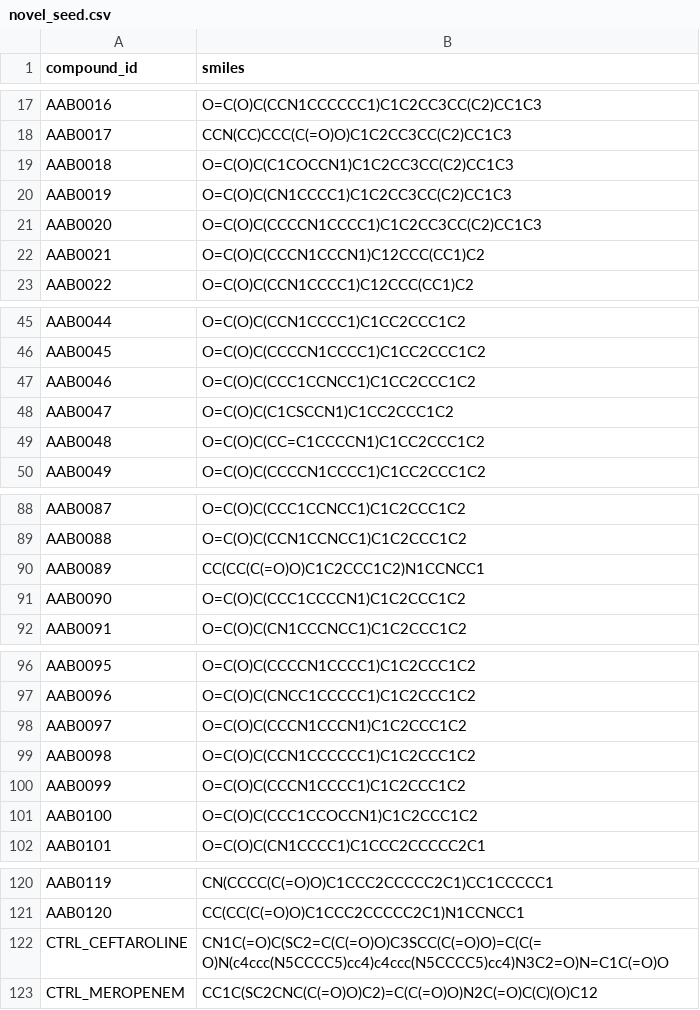
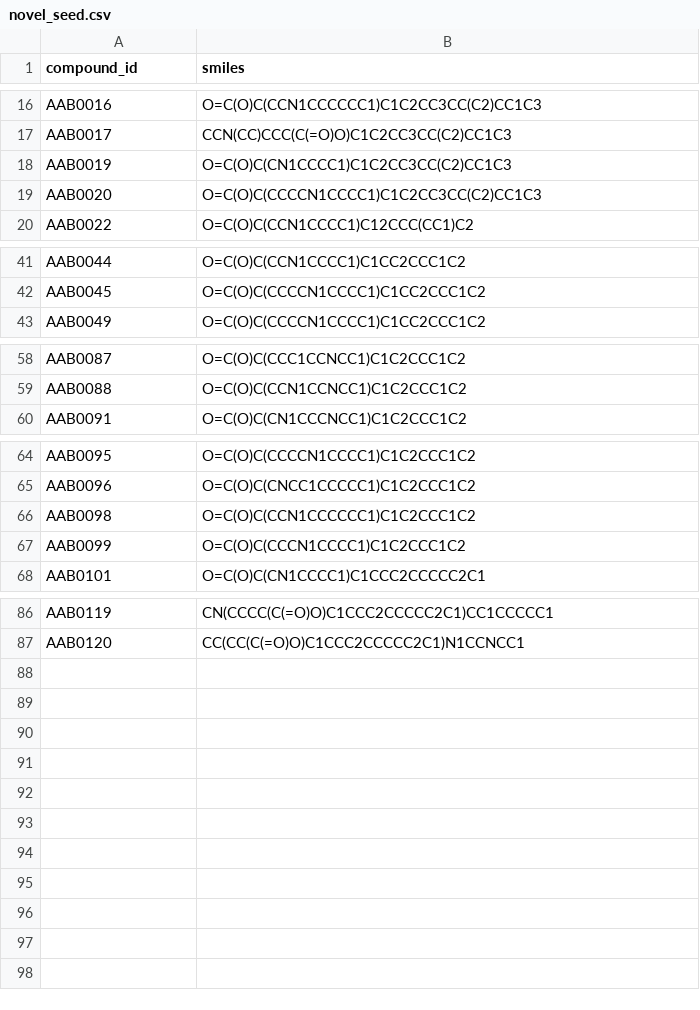
Before and after one commit to tomwolfe/AutoAntibiotic, a CSV file: novel_seed.csv, drawn as a sheet; only a part is shown, gaps mark what is left out; the diff covers the shown part only.

```diff
--- a/novel_seed.csv
+++ b/novel_seed.csv
@@ -18,6 +17,4 @@ AAB0016,O=C(O)C(CCN1CCCCCC1)C1C2CC3CC(C2)CC1C3
 AAB0017,CCN(CC)CCC(C(=O)O)C1C2CC3CC(C2)CC1C3
-AAB0018,O=C(O)C(C1COCCN1)C1C2CC3CC(C2)CC1C3
 AAB0019,O=C(O)C(CN1CCCC1)C1C2CC3CC(C2)CC1C3
 AAB0020,O=C(O)C(CCCCN1CCCC1)C1C2CC3CC(C2)CC1C3
-AAB0021,O=C(O)C(CCCN1CCCN1)C12CCC(CC1)C2
 AAB0022,O=C(O)C(CCN1CCCC1)C12CCC(CC1)C2
@@ -46,5 +42,2 @@ AAB0044,O=C(O)C(CCN1CCCC1)C1CC2CCC1C2
 AAB0045,O=C(O)C(CCCCN1CCCC1)C1CC2CCC1C2
-AAB0046,O=C(O)C(CCC1CCNCC1)C1CC2CCC1C2
-AAB0047,O=C(O)C(C1CSCCN1)C1CC2CCC1C2
-AAB0048,O=C(O)C(CC=C1CCCCN1)C1CC2CCC1C2
 AAB0049,O=C(O)C(CCCCN1CCCC1)C1CC2CCC1C2
@@ -89,4 +59,2 @@ AAB0087,O=C(O)C(CCC1CCNCC1)C1C2CCC1C2
 AAB0088,O=C(O)C(CCN1CCNCC1)C1C2CCC1C2
-AAB0089,CC(CC(C(=O)O)C1C2CCC1C2)N1CCNCC1
-AAB0090,O=C(O)C(CCC1CCCCN1)C1C2CCC1C2
 AAB0091,O=C(O)C(CN1CCCNCC1)C1C2CCC1C2
@@ -97,6 +65,4 @@ AAB0095,O=C(O)C(CCCCN1CCCC1)C1C2CCC1C2
 AAB0096,O=C(O)C(CNCC1CCCCC1)C1C2CCC1C2
-AAB0097,O=C(O)C(CCCN1CCCN1)C1C2CCC1C2
 AAB0098,O=C(O)C(CCN1CCCCCC1)C1C2CCC1C2
 AAB0099,O=C(O)C(CCCN1CCCC1)C1C2CCC1C2
-AAB0100,O=C(O)C(CCC1CCOCCN1)C1C2CCC1C2
 AAB0101,O=C(O)C(CN1CCCC1)C1CCC2CCCCC2C1
@@ -121,3 +87 @@ AAB0119,CN(CCCC(C(=O)O)C1CCC2CCCCC2C1)CC1CCCCC1
 AAB0120,CC(CC(C(=O)O)C1CCC2CCCCC2C1)N1CCNCC1
-CTRL_CEFTAROLINE,CN1C(=O)C(SC2=C(C(=O)O)C3SCC(C(=O)O)=C(C(=O)N(c4ccc(N5CCCC5)cc4)c4ccc(N5CCCC5)cc4)N3C2=O)N=C1C(=O)O
-CTRL_MEROPENEM,CC1C(SC2CNC(C(=O)O)C2)=C(C(=O)O)N2C(=O)C(C)(O)C12
```
Also changed, not shown: 25 removed rows elsewhere in this file, data/known_actives.csv, 8 other files.
